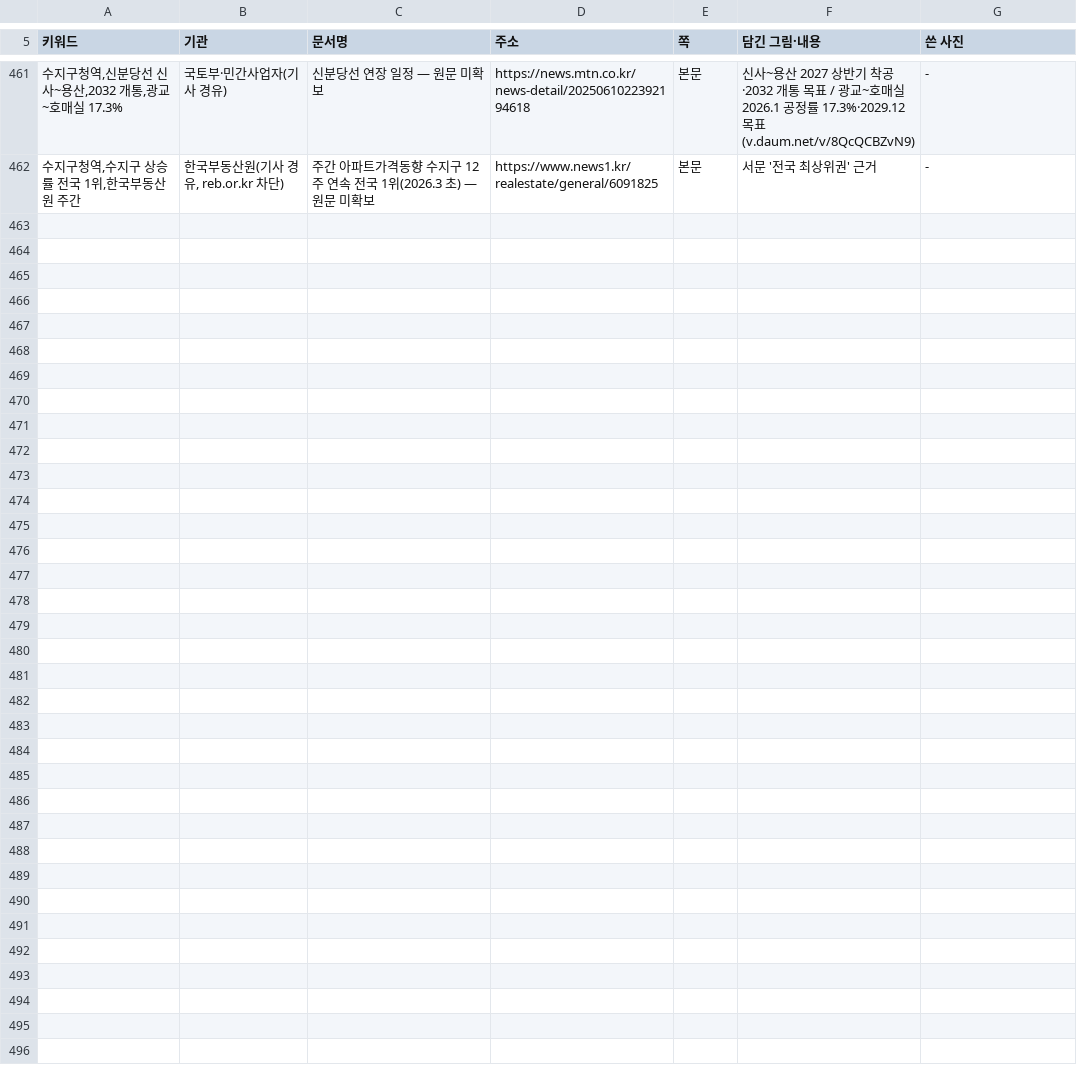
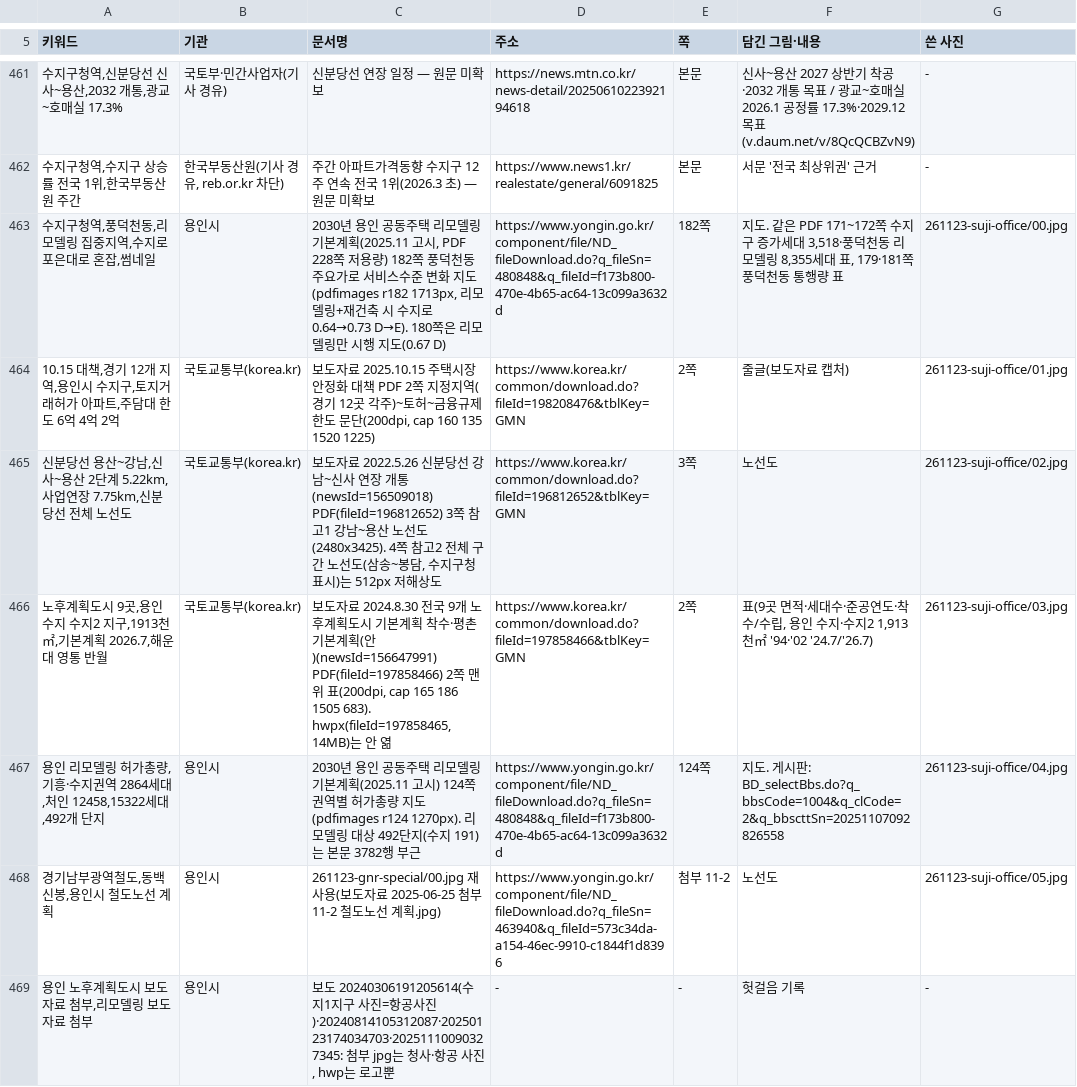
Before and after one commit to min123172317-max/blog-images, a TSV file: addressbook.tsv, drawn as a sheet; only a part is shown, gaps mark what is left out; the diff names each change by its address in the sheet, - before the commit and + after, or states it on an @@ line.

```diff
--- a/addressbook.tsv
+++ b/addressbook.tsv
+row 463: 수지구청역,풍덕천동,리모델링 집중지역,수지로 포은대로 혼잡,썸네일 | 용인시 | 2030년 용인 공동주택 리모델링 기본계획(2025.11 고시, PDF 228쪽 저용량) 182쪽 풍덕천동 주요가로 서비스수준 변화 지도(pdfimages r182 1713px, 리모델링+재건축 시 수지로 0.64→0.73 D→E). 180쪽은 리모델링만 시행 지도(0.67 D) | https://www.yongin.go.kr/component/file/ND_fileDownload.do?q_fileSn=480848&q_fileId=f173b800-470e-4b65-ac64-13c099a3632d | 182쪽 | 지도. 같은 PDF 171~172쪽 수지구 증가세대 3,518·풍덕천동 리모델링 8,355세대 표, 179·181쪽 풍덕천동 통행량 표 | 261123-suji-office/00.jpg
+row 464: 10.15 대책,경기 12개 지역,용인시 수지구,토지거래허가 아파트,주담대 한도 6억 4억 2억 | 국토교통부(korea.kr) | 보도자료 2025.10.15 주택시장 안정화 대책 PDF 2쪽 지정지역(경기 12곳 각주)~토허~금융규제 한도 문단(200dpi, cap 160 135 1520 1225) | https://www.korea.kr/common/download.do?fileId=198208476&tblKey=GMN | 2쪽 | 줄글(보도자료 캡처) | 261123-suji-office/01.jpg
+row 465: 신분당선 용산~강남,신사~용산 2단계 5.22km,사업연장 7.75km,신분당선 전체 노선도 | 국토교통부(korea.kr) | 보도자료 2022.5.26 신분당선 강남~신사 연장 개통(newsId=156509018) PDF(fileId=196812652) 3쪽 참고1 강남~용산 노선도(2480x3425). 4쪽 참고2 전체 구간 노선도(삼송~봉담, 수지구청 표시)는 512px 저해상도 | https://www.korea.kr/common/download.do?fileId=196812652&tblKey=GMN | 3쪽 | 노선도 | 261123-suji-office/02.jpg
+row 466: 노후계획도시 9곳,용인 수지 수지2 지구,1913천㎡,기본계획 2026.7,해운대 영통 반월 | 국토교통부(korea.kr) | 보도자료 2024.8.30 전국 9개 노후계획도시 기본계획 착수·평촌 기본계획(안)(newsId=156647991) PDF(fileId=197858466) 2쪽 맨 위 표(200dpi, cap 165 186 1505 683). hwpx(fileId=197858465, 14MB)는 안 엶 | https://www.korea.kr/common/download.do?fileId=197858466&tblKey=GMN | 2쪽 | 표(9곳 면적·세대수·준공연도·착수/수립, 용인 수지·수지2 1,913천㎡ '94·'02 '24.7/'26.7) | 261123-suji-office/03.jpg
+row 467: 용인 리모델링 허가총량,기흥·수지권역 2864세대,처인 12458,15322세대,492개 단지 | 용인시 | 2030년 용인 공동주택 리모델링 기본계획(2025.11 고시) 124쪽 권역별 허가총량 지도(pdfimages r124 1270px). 리모델링 대상 492단지(수지 191)는 본문 3782행 부근 | https://www.yongin.go.kr/component/file/ND_fileDownload.do?q_fileSn=480848&q_fileId=f173b800-470e-4b65-ac64-13c099a3632d | 124쪽 | 지도. 게시판: BD_selectBbs.do?q_bbsCode=1004&q_clCode=2&q_bbscttSn=20251107092826558 | 261123-suji-office/04.jpg
+row 468: 경기남부광역철도,동백신봉,용인시 철도노선 계획 | 용인시 | 261123-gnr-special/00.jpg 재사용(보도자료 2025-06-25 첨부 11-2 철도노선 계획.jpg) | https://www.yongin.go.kr/component/file/ND_fileDownload.do?q_fileSn=463940&q_fileId=573c34da-a154-46ec-9910-c1844f1d8396 | 첨부 11-2 | 노선도 | 261123-suji-office/05.jpg
+row 469: 용인 노후계획도시 보도자료 첨부,리모델링 보도자료 첨부 | 용인시 | 보도 20240306191205614(수지1지구 사진=항공사진)·20240814105312087·20250123174034703·20251110090327345: 첨부 jpg는 청사·항공 사진, hwp는 로고뿐 | - | - | 헛걸음 기록 | -
```
Also changed, not shown: 11 other files.
